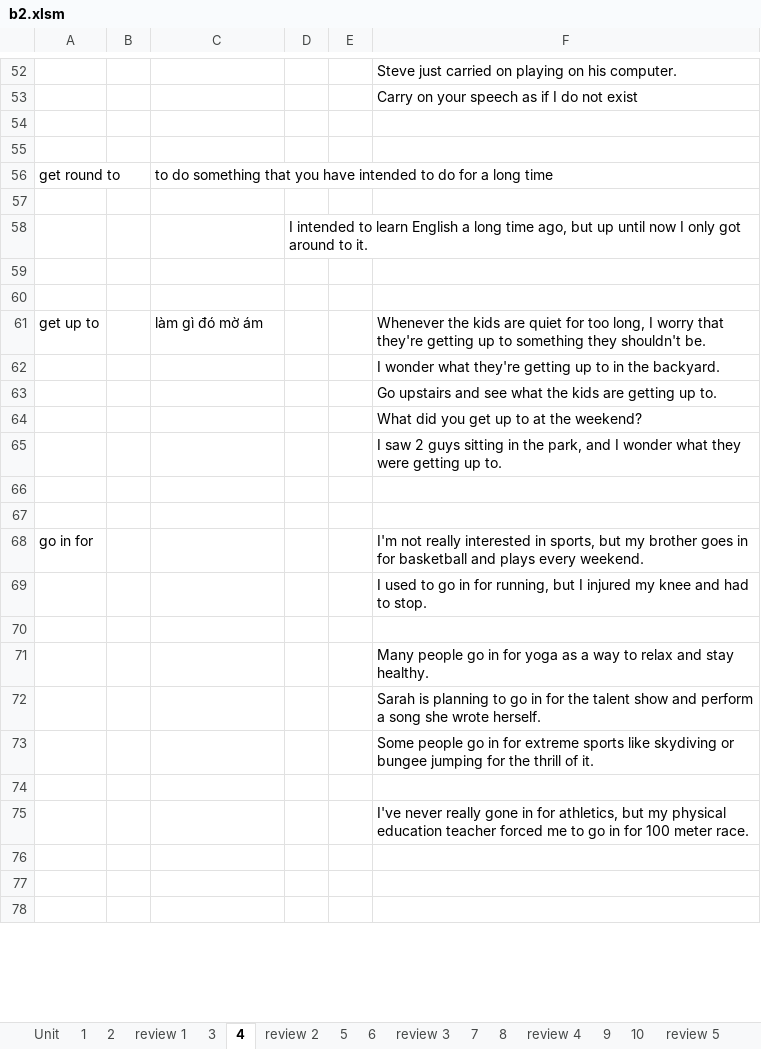
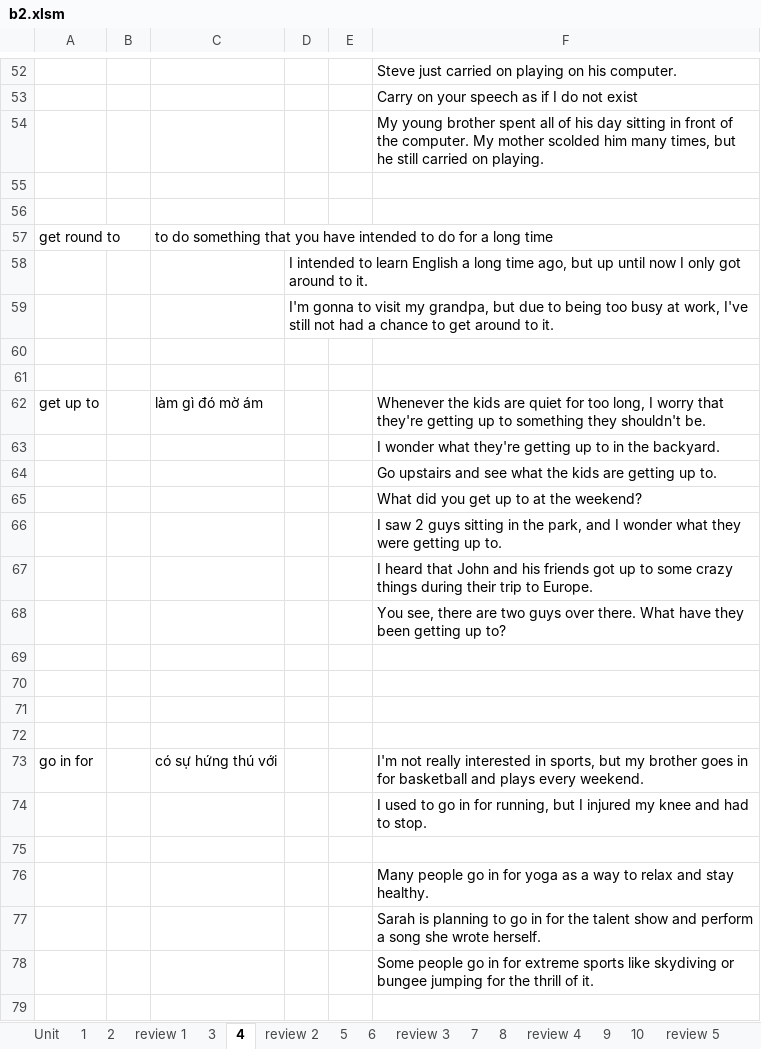
Before and after one commit to thaidh-dev/Engrisk, an Excel workbook: MinhAnh/b2/b2.xlsm, sheet 4, drawn as a sheet; only a part is shown, gaps mark what is left out; the shorter side is filled out with more unchanged rows; values as stored, in another font and other column widths than the file's, no borders; removed rows and columns are numbered as before the commit, all else as after; the diff covers the shown part only; the diff names each change by its address in the sheet, - before the commit and + after, or states it on an @@ line.

```diff
--- a/MinhAnh/b2/b2.xlsm (sheet 4)
+++ b/MinhAnh/b2/b2.xlsm (sheet 4)
+row 54:  |  |  |  |  | My young brother spent all of his day sitting in front of the computer. My mother scolded him many times, but he still carried on playing.
-row 57: (empty)
+row 59:  |  |  | I'm gonna to visit my grandpa, but due to being too busy at work, I've still not had a chance to get around to it.
+row 67:  |  |  |  |  | I heard that John and his friends got up to some crazy things during their trip to Europe.
+row 68:  |  |  |  |  | You see, there are two guys over there. What have they been getting up to?
+row 71: (empty)
+row 72: (empty)
-C73: (empty)
+C73: có sự hứng thú với
```
Also changed, not shown: 63 added rows and 2 edited cells elsewhere in this sheet, sheet 6, charts or pictures, Phrasal Verbs/Phrasal Verbs.xlsm, 2 other files.
